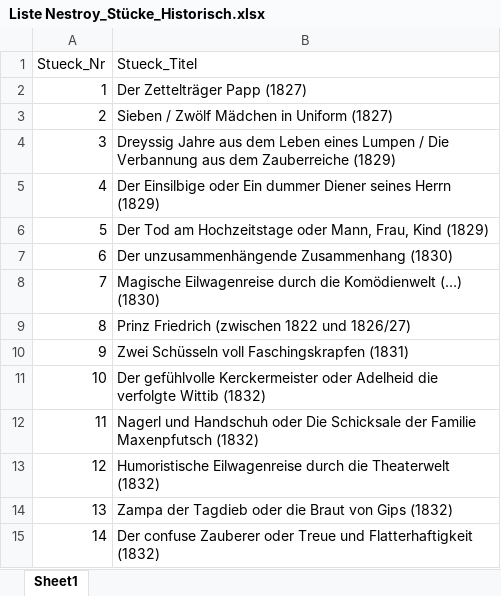
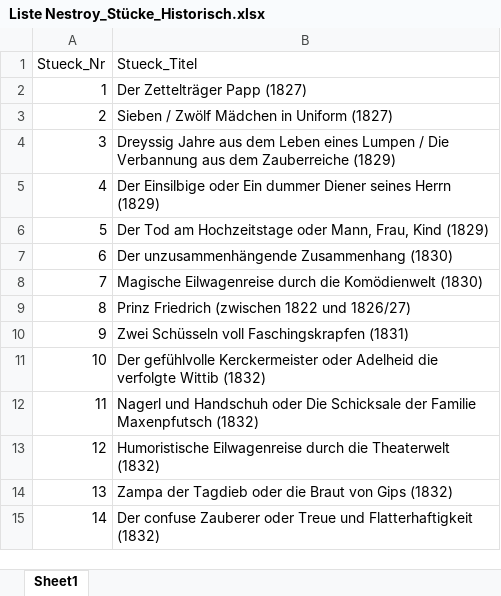
Before and after one commit to NestroyCA/data, an Excel workbook: Nestroy_Corpus/Liste Nestroy_Stücke_Historisch.xlsx, sheet Sheet1, drawn as a sheet; only a part is shown; values as stored, in another font and other column widths than the file's, no borders; the diff names each change by its address in the sheet, - before the commit and + after, or states it on an @@ line.

```diff
--- a/Nestroy_Corpus/Liste Nestroy_Stücke_Historisch.xlsx (sheet Sheet1)
+++ b/Nestroy_Corpus/Liste Nestroy_Stücke_Historisch.xlsx (sheet Sheet1)
-B8 (Stueck_Titel): …die Komödienwelt (…) (1830)
+B8 (Stueck_Titel): …die Komödienwelt (1830)
```
Also changed, not shown: 1 other file.
